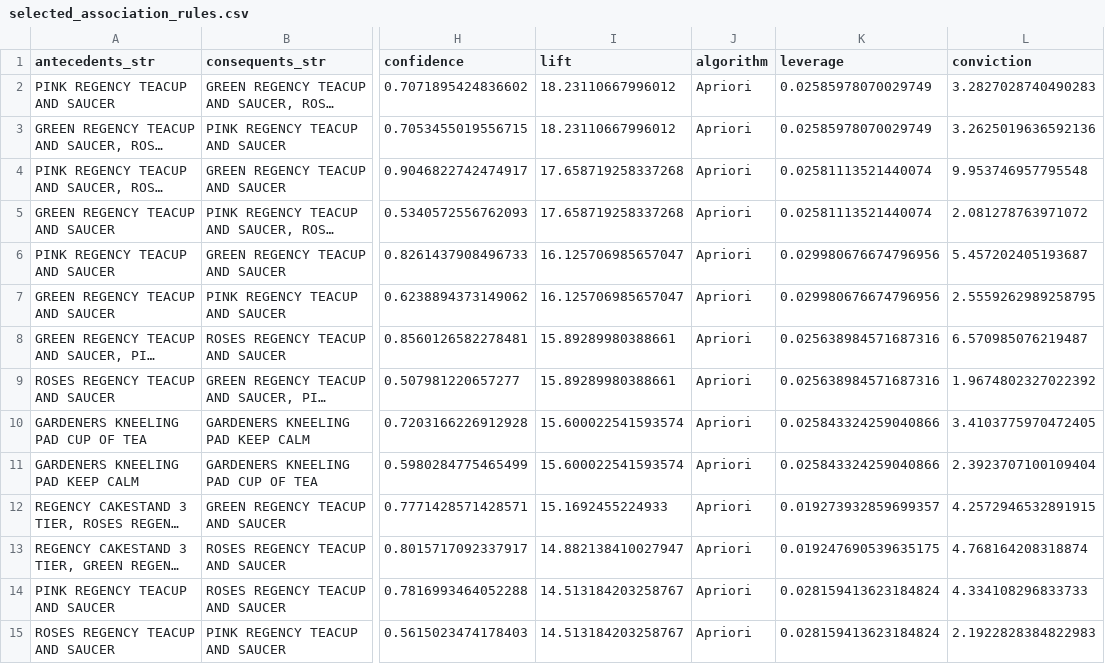
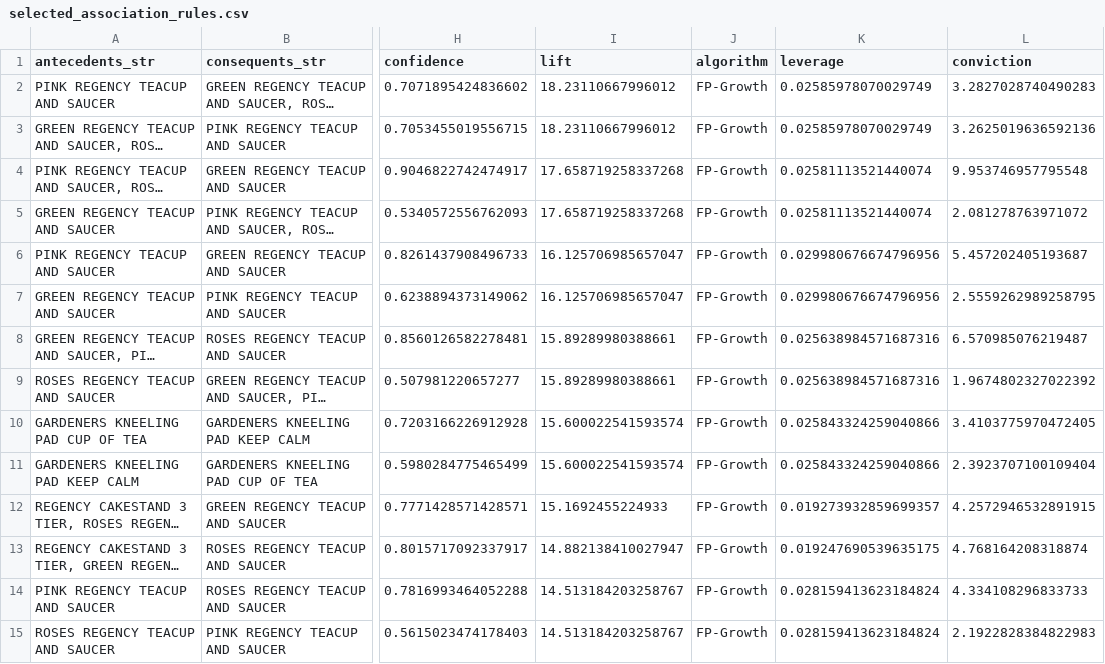
Before and after one commit to HungTruong-github/Data-mining, a CSV file: review_bundle/tables/association_rules/association_rules/selected_association_rules.csv, drawn as a sheet; only a part is shown, gaps mark what is left out; long unchanged cells end in …; the diff covers the shown part only; the diff names each change by its address in the sheet, - before the commit and + after, or states it on an @@ line.

```diff
--- a/review_bundle/tables/association_rules/association_rules/selected_association_rules.csv
+++ b/review_bundle/tables/association_rules/association_rules/selected_association_rules.csv
-J2:J15 (algorithm): Apriori
+J2:J15 (algorithm): FP-Growth
```
Also changed, not shown: 47 edited cells elsewhere in this file, review_bundle/samples/sample_test_predictions_20.csv, review_bundle/tables/association_rules/selected_association_rules.csv, 52 other files.
